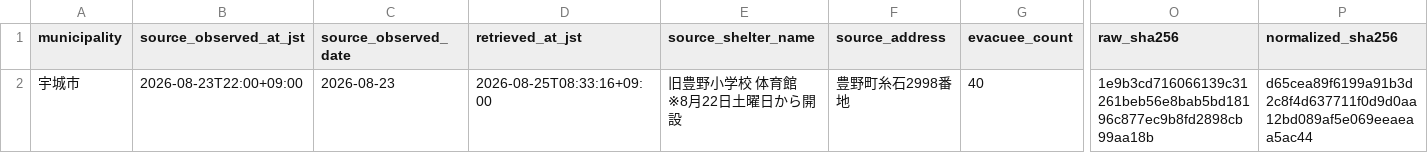
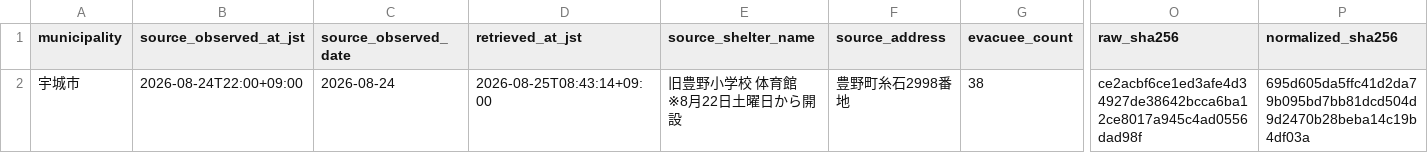
Before and after one commit to GISPHN/kumamoto-shelter-archive, a CSV file: data/municipal_evacuees/matching_issues.csv, drawn as a sheet; only a part is shown, gaps mark what is left out; the diff names each change by its address in the sheet, - before the commit and + after, or states it on an @@ line.

```diff
--- a/data/municipal_evacuees/matching_issues.csv
+++ b/data/municipal_evacuees/matching_issues.csv
-B2 (source_observed_at_jst): 2026-08-23T22:00+09:00
+B2 (source_observed_at_jst): 2026-08-24T22:00+09:00
-C2 (source_observed_date): 2026-08-23
+C2 (source_observed_date): 2026-08-24
-D2 (retrieved_at_jst): 2026-08-25T08:33:16+09:00
+D2 (retrieved_at_jst): 2026-08-25T08:43:14+09:00
-G2 (evacuee_count): 40
+G2 (evacuee_count): 38
-O2 (raw_sha256): 1e9b3cd716066139c31261beb56e8bab5bd18196c877ec9b8fd2898cb99aa18b
+O2 (raw_sha256): ce2acbf6ce1ed3afe4d34927de38642bcca6ba12ce8017a945c4ad0556dad98f
-P2 (normalized_sha256): d65cea89f6199a91b3d2c8f4d637711f0d9d0aa12bd089af5e069eeaeaa5ac44
+P2 (normalized_sha256): 695d605da5ffc41d2da79b095bd7bb81dcd504d9d2470b28beba14c19b4df03a
```
Also changed, not shown: 2 other files.
